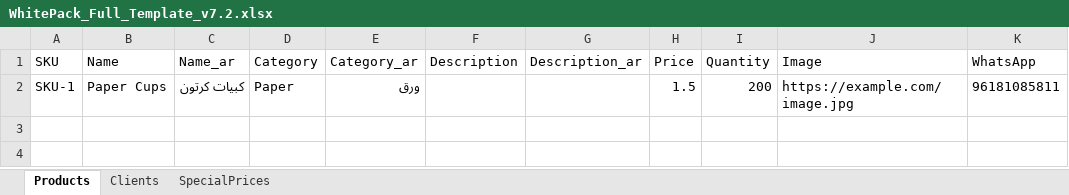
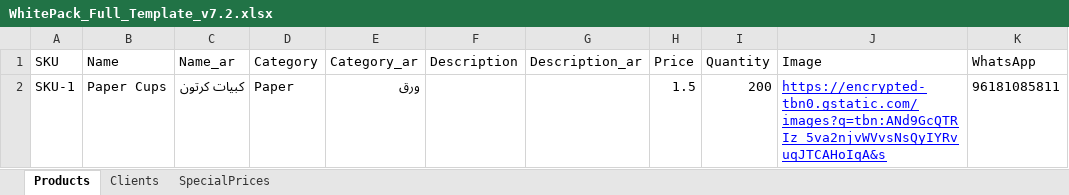
Before and after one commit to yallawassel/whitepack_privatecatalogue, an Excel workbook: WhitePack_Full_Template_v7.2.xlsx, sheet Products, drawn as a sheet; values as stored, in another font and other column widths than the file's, no borders; the diff names each change by its address in the sheet, - before the commit and + after, or states it on an @@ line.

Commit message:
Add files via upload

```diff
--- a/WhitePack_Full_Template_v7.2.xlsx (sheet Products)
+++ b/WhitePack_Full_Template_v7.2.xlsx (sheet Products)
-J2 (Image): https://example.com/image.jpg
+J2 (Image): https://encrypted-tbn0.gstatic.com/images?q=tbn:ANd9GcQTRIz_5va2njvWVvsNsQyIYRvuqJTCAHoIqA&s
@@ J2 underline: off → on, text colour: black → #0000FF @@
```
